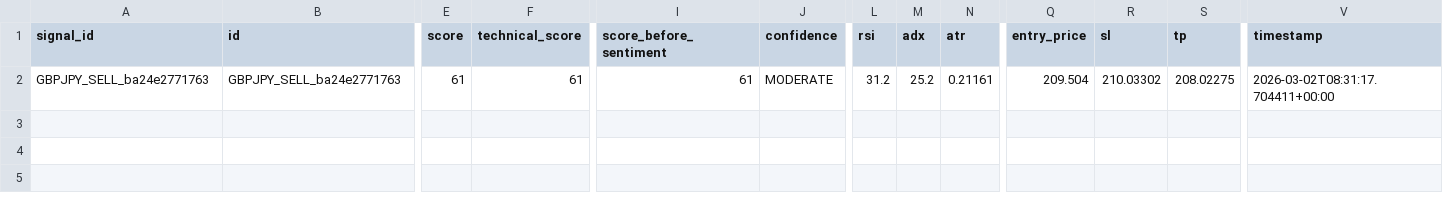
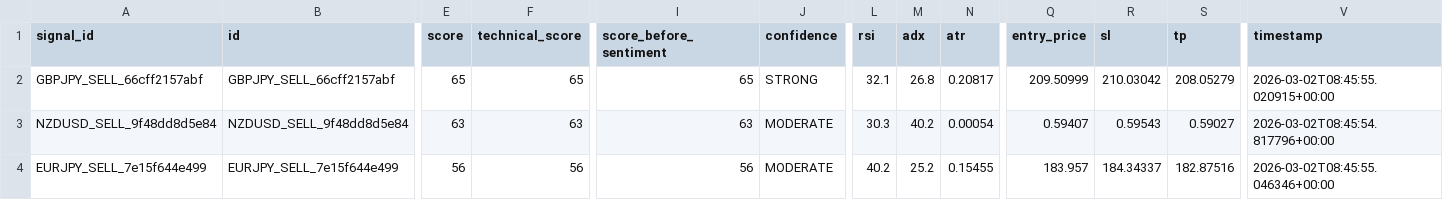
Before and after one commit to rahim-dotAI/forex-ai-models, a CSV file: signals.csv, drawn as a sheet; only a part is shown, gaps mark what is left out; rows hold the shown columns only; the diff covers the shown part only; the diff names each change by its address in the sheet, - before the commit and + after, or states it on an @@ line.

```diff
--- a/signals.csv
+++ b/signals.csv
-A2 (signal_id): GBPJPY_SELL_ba24e2771763
+A2 (signal_id): GBPJPY_SELL_66cff2157abf
-B2 (id): GBPJPY_SELL_ba24e2771763
+B2 (id): GBPJPY_SELL_66cff2157abf
-E2 (score): 61
+E2 (score): 65
-F2 (technical_score): 61
+F2 (technical_score): 65
-I2 (score_before_sentiment): 61
+I2 (score_before_sentiment): 65
-J2 (confidence): MODERATE
+J2 (confidence): STRONG
-L2 (rsi): 31.2
+L2 (rsi): 32.1
-M2 (adx): 25.2
+M2 (adx): 26.8
-N2 (atr): 0.21161
+N2 (atr): 0.20817
-Q2 (entry_price): 209.504
+Q2 (entry_price): 209.50999
-R2 (sl): 210.03302
+R2 (sl): 210.03042
-S2 (tp): 208.02275
+S2 (tp): 208.05279
-V2 (timestamp): 2026-03-02T08:31:17.704411+00:00
+V2 (timestamp): 2026-03-02T08:45:55.020915+00:00
+row 3: NZDUSD_SELL_9f48dd8d5e84 | NZDUSD_SELL_9f48dd8d5e84 | 63 | 63 | 63 | MODERATE | 30.3 | 40.2 | 0.00054 | 0.59407 | 0.59543 | 0.59027 | 2026-03-02T08:45:54.817796+00:00
+row 4: EURJPY_SELL_7e15f644e499 | EURJPY_SELL_7e15f644e499 | 56 | 56 | 56 | MODERATE | 40.2 | 25.2 | 0.15455 | 183.957 | 184.34337 | 182.87516 | 2026-03-02T08:45:55.046346+00:00
```
Also changed, not shown: 1 edited cell elsewhere in this file, 2 other files.
